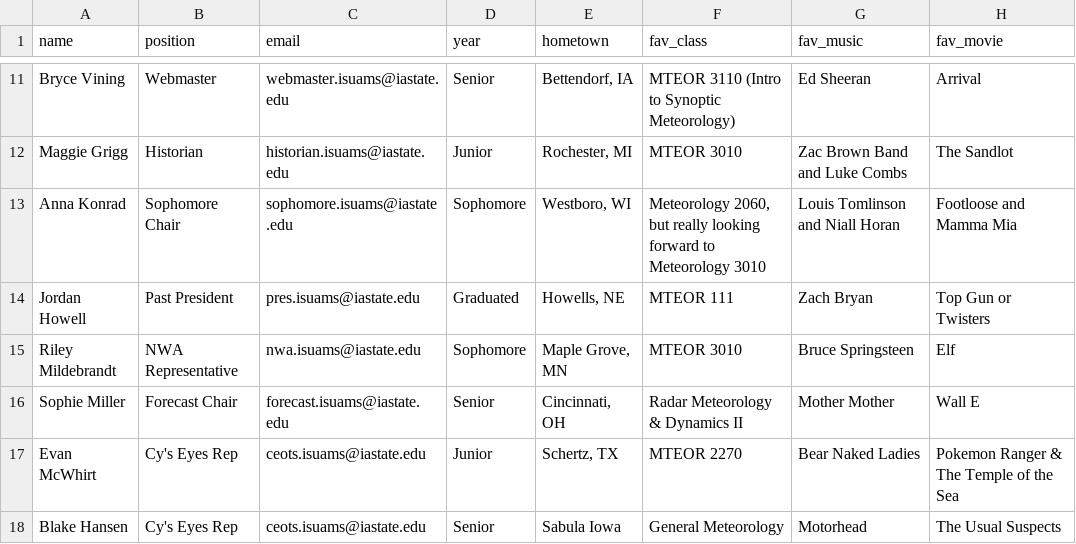
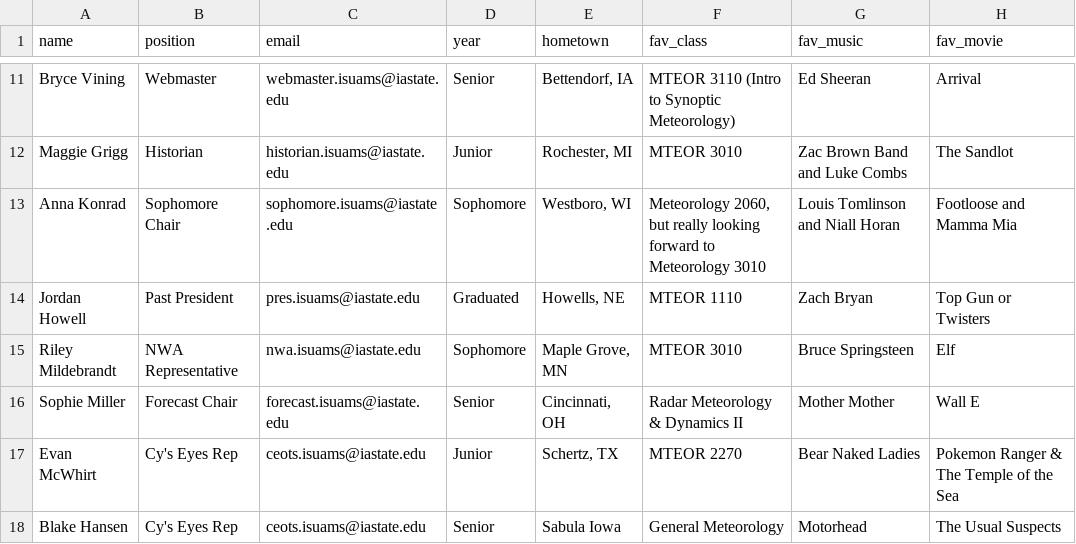
Before and after one commit to isuams/isuams, a CSV file: _data/officers.csv, drawn as a sheet; only a part is shown, gaps mark what is left out; the diff names each change by its address in the sheet, - before the commit and + after, or states it on an @@ line.

Commit message:
Update officers.csv

```diff
--- a/_data/officers.csv
+++ b/_data/officers.csv
-F14 (fav_class): MTEOR 111
+F14 (fav_class): MTEOR 1110
```
